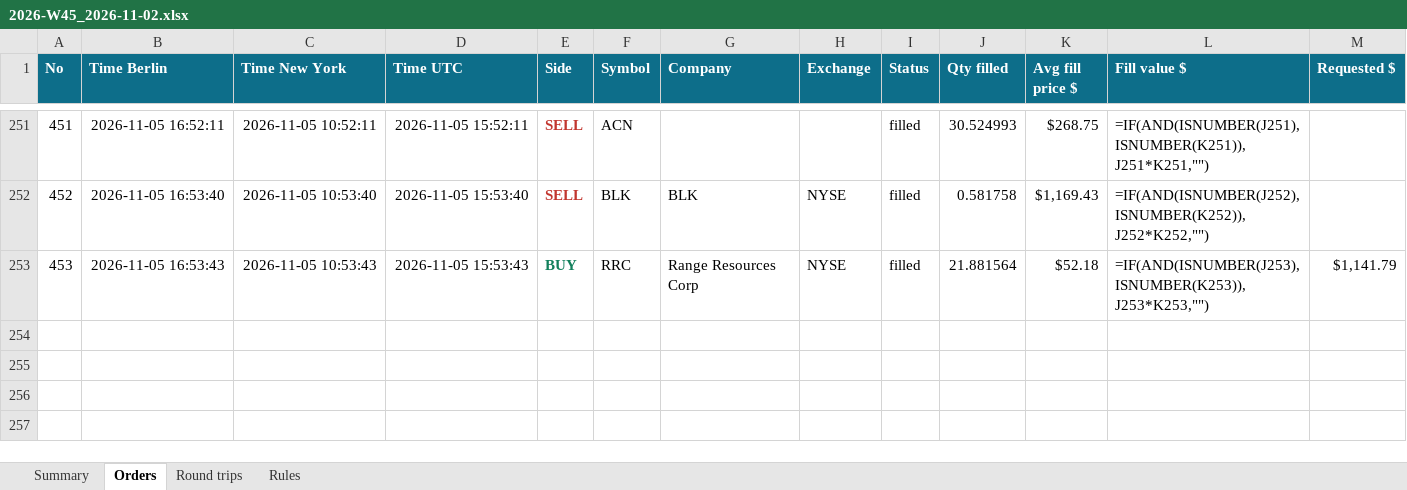
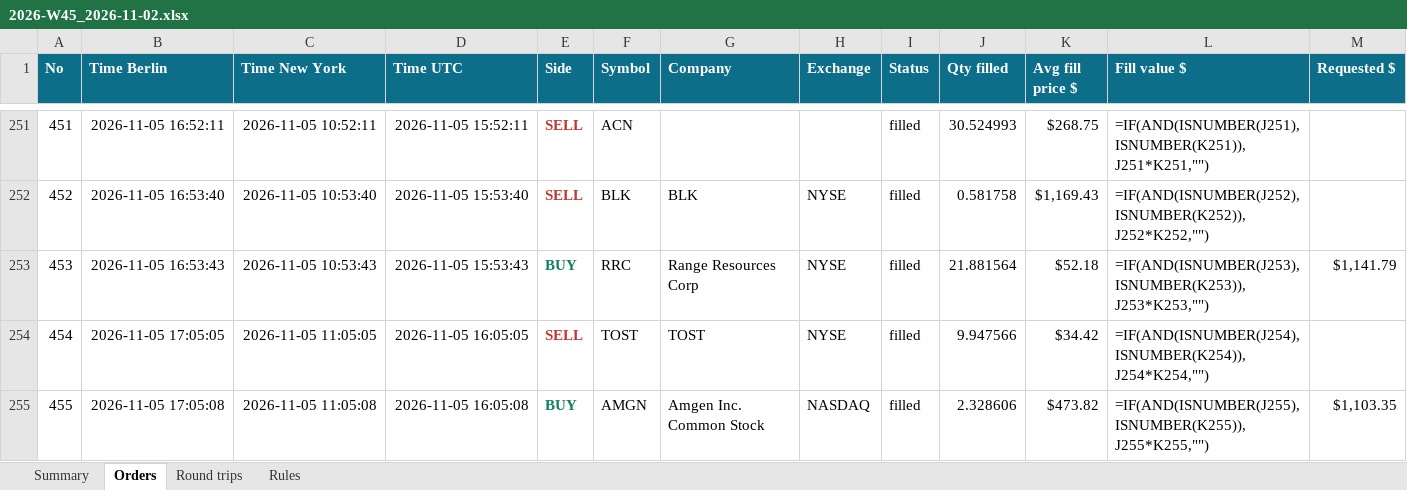
Before and after one commit to minto2196/my-claude-trade, an Excel workbook: trade-records/excel/2026-W45_2026-11-02.xlsx, sheet Orders, drawn as a sheet; only a part is shown, gaps mark what is left out; values as stored, in another font and other column widths than the file's, no borders; formulas without a stored value are shown as written; table styles not drawn; rows hold the shown columns only; the diff names each change by its address in the sheet, - before the commit and + after, or states it on an @@ line.

```diff
--- a/trade-records/excel/2026-W45_2026-11-02.xlsx (sheet Orders)
+++ b/trade-records/excel/2026-W45_2026-11-02.xlsx (sheet Orders)
+row 254: 454 | 2026-11-05 17:05:05 | 2026-11-05 11:05:05 | 2026-11-05 16:05:05 | SELL | TOST | TOST | NYSE | filled | 9.947566 | $34.42 | =IF(AND(ISNUMBER(J254),ISNUMBER(K254)),J254*K254,"")
+row 255: 455 | 2026-11-05 17:05:08 | 2026-11-05 11:05:08 | 2026-11-05 16:05:08 | BUY | AMGN | Amgen Inc. Common Stock | NASDAQ | filled | 2.328606 | $473.82 | =IF(AND(ISNUMBER(J255),ISNUMBER(K255)),J255*K255,"") | $1,103.35
```
Also changed, not shown: sheet Round trips, sheet Summary, 4 other files.
